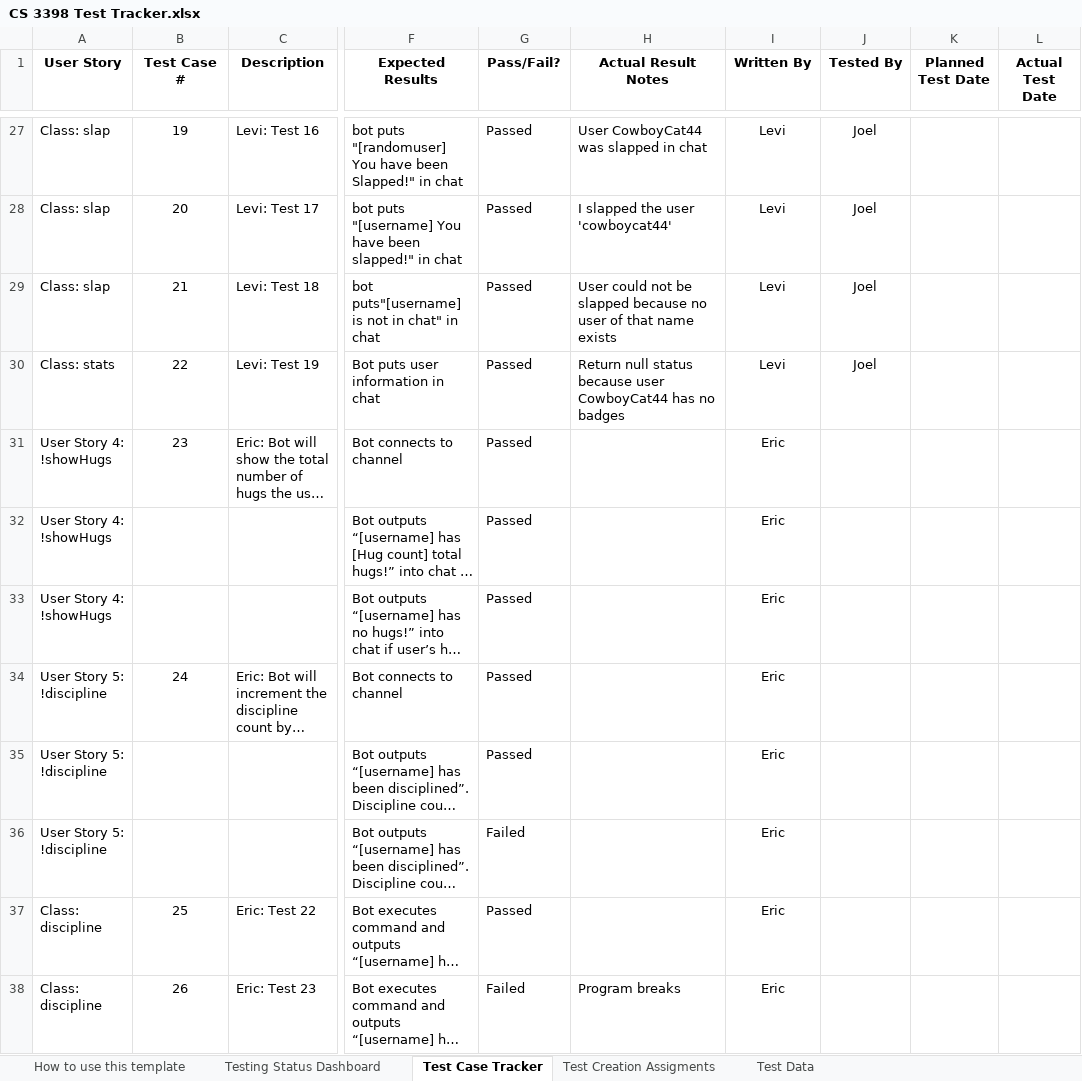
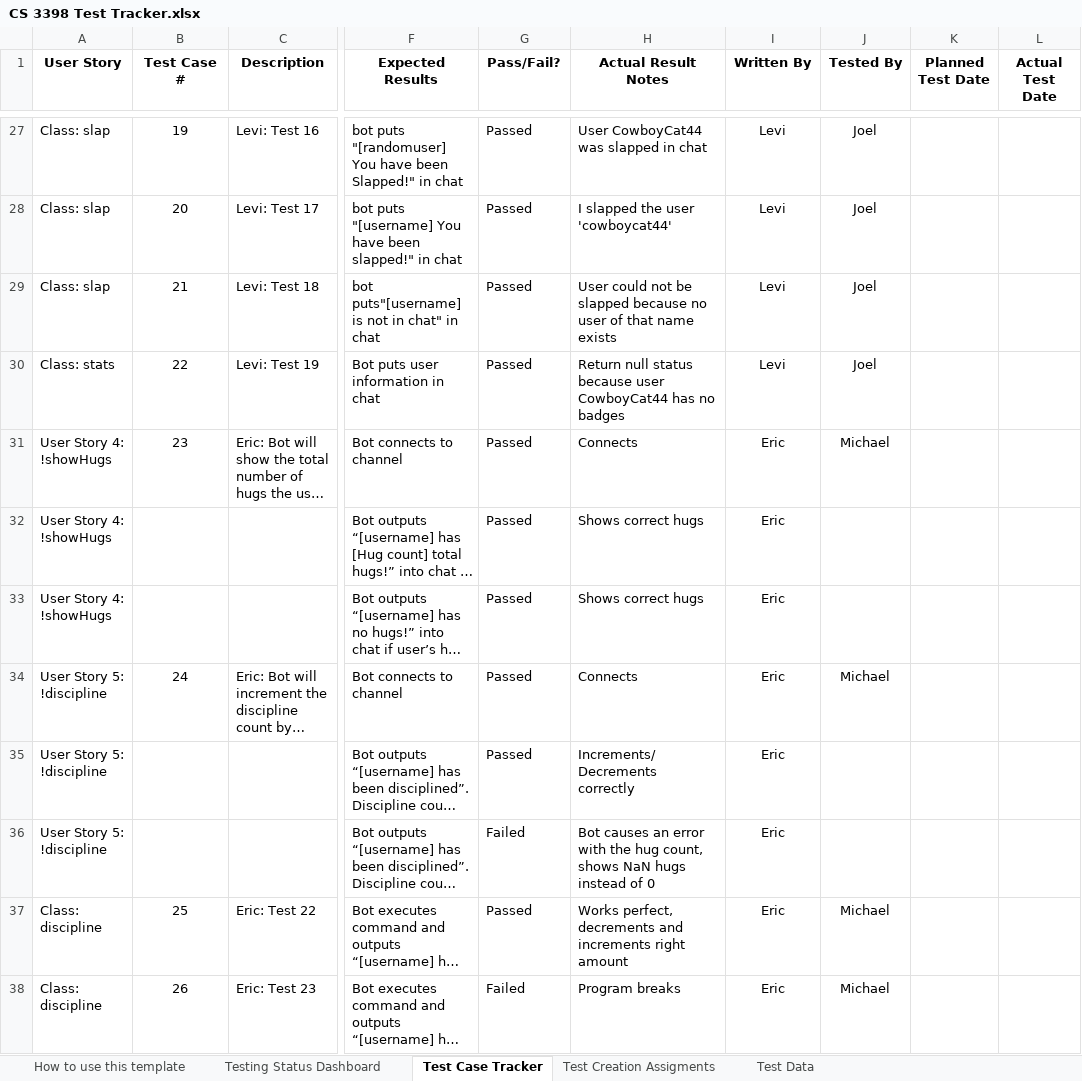
Before and after one commit to CS3398-Miranda-Cosgroves/GetRichTwitch, an Excel workbook: Homework Assignments/a15/CS 3398 Test Tracker.xlsx, sheet Test Case Tracker, drawn as a sheet; only a part is shown, gaps mark what is left out; long unchanged cells end in …; values as stored, in another font and other column widths than the file's, no borders; the diff covers the shown part only; the diff names each change by its address in the sheet, - before the commit and + after, or states it on an @@ line.

Commit message:
Added screenshots for Eric's tests

```diff
--- a/Homework Assignments/a15/CS 3398 Test Tracker.xlsx (sheet Test Case Tracker)
+++ b/Homework Assignments/a15/CS 3398 Test Tracker.xlsx (sheet Test Case Tracker)
-H31 (Actual Result Notes): (empty)
+H31 (Actual Result Notes): Connects
-J31 (Tested By): (empty)
+J31 (Tested By): Michael
-H32:H33 (Actual Result Notes): (empty)
+H32:H33 (Actual Result Notes): Shows correct hugs
-H34 (Actual Result Notes): (empty)
+H34 (Actual Result Notes): Connects
-J34 (Tested By): (empty)
+J34 (Tested By): Michael
-H35 (Actual Result Notes): (empty)
+H35 (Actual Result Notes): Increments/Decrements correctly
-H36 (Actual Result Notes): (empty)
+H36 (Actual Result Notes): Bot causes an error with the hug count, shows NaN hugs instead of 0
-H37 (Actual Result Notes): (empty)
+H37 (Actual Result Notes): Works perfect, decrements and increments right amount
-J37:J38 (Tested By): (empty)
+J37:J38 (Tested By): Michael
```
Also changed, not shown: 10 edited cells elsewhere in this sheet, 3 other files.
